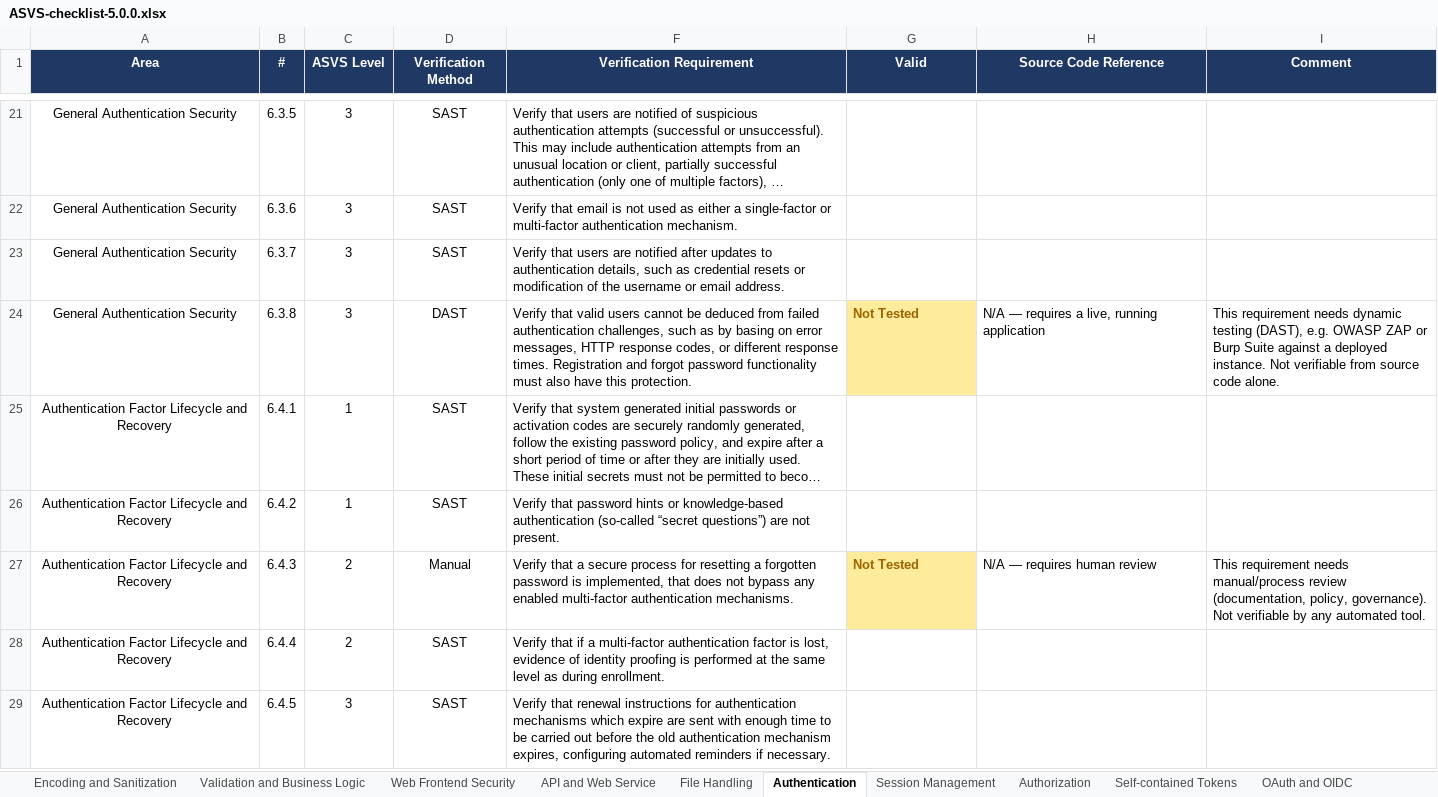
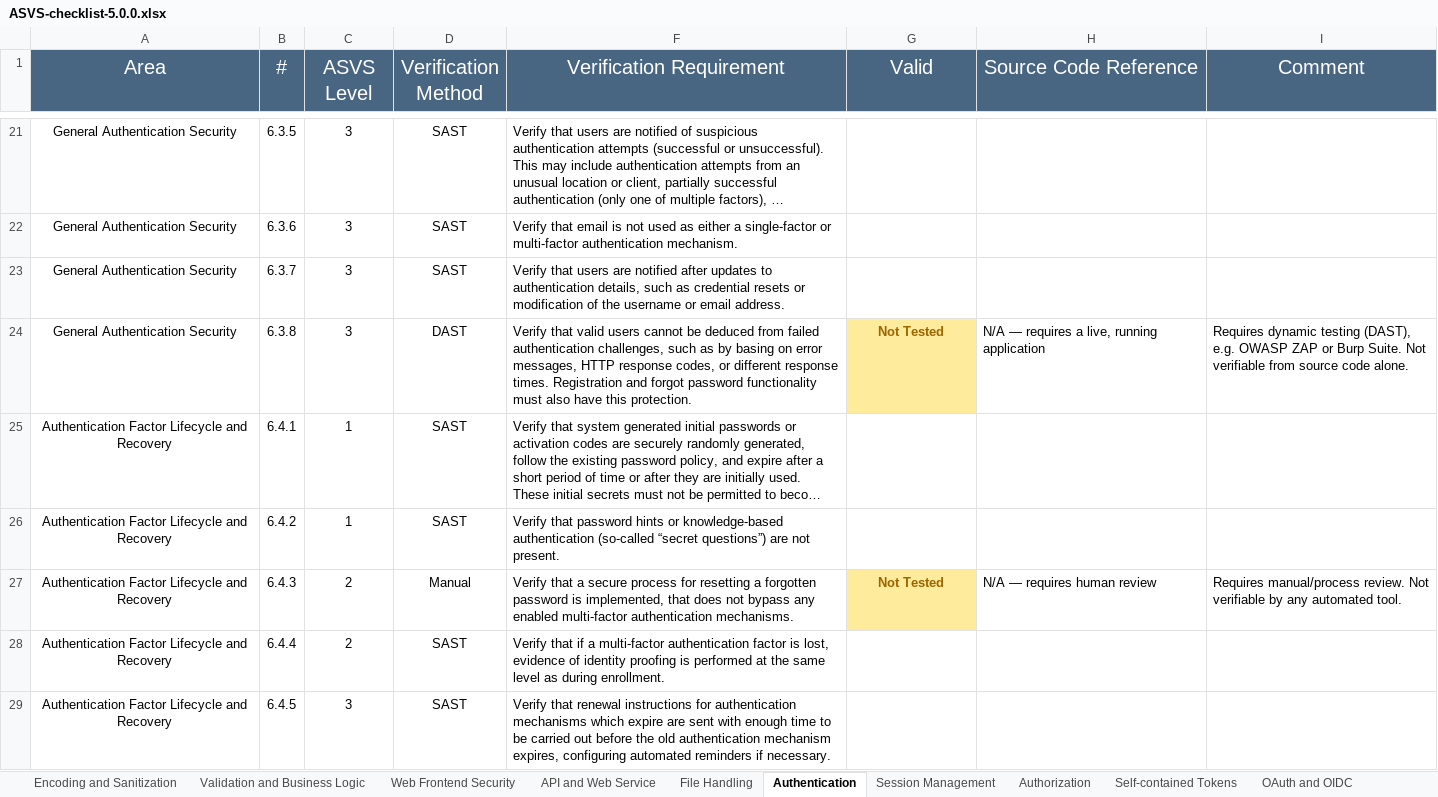
Before and after one commit to shwetha0855/ASVS-Compliance-Maturity-Analyzer, an Excel workbook: ASVS-checklist-5.0.0.xlsx, sheet Authentication, drawn as a sheet; only a part is shown, gaps mark what is left out; long unchanged cells end in …; values as stored, in another font and other column widths than the file's, no borders; the diff covers the shown part only; the diff names each change by its address in the sheet, - before the commit and + after, or states it on an @@ line.

Commit message:
Fix DAST row preservation, remove stale remediation_map, add AI-generated per-control remediation

```diff
--- a/ASVS-checklist-5.0.0.xlsx (sheet Authentication)
+++ b/ASVS-checklist-5.0.0.xlsx (sheet Authentication)
@@ A1:D1 fill: #1F3864 → #486581, bold: on → off, text size: larger @@
@@ F1:I1 fill: #1F3864 → #486581, bold: on → off, text size: larger @@
-G24 alignment: left
+G24 alignment: center
-I24 (Comment): This requirement needs dynamic testing (DAST), e.g. OWASP ZAP or Burp Suite against a deployed instance. Not verifiable…
+I24 (Comment): Requires dynamic testing (DAST), e.g. OWASP ZAP or Burp Suite. Not verifiable…
-G27 alignment: left
+G27 alignment: center
-I27 (Comment): This requirement needs manual/process review (documentation, policy, governance). Not verifiable…
+I27 (Comment): Requires manual/process review. Not verifiable…
```
Also changed, not shown: 6 edited cells and cell formats elsewhere in this sheet, sheet Web Frontend Security, sheet Secure Communication, sheet WebRTC, sheet Secure Coding and Architecture, sheet Configuration, sheet OAuth and OIDC, 10 more sheets, 2 other files.
